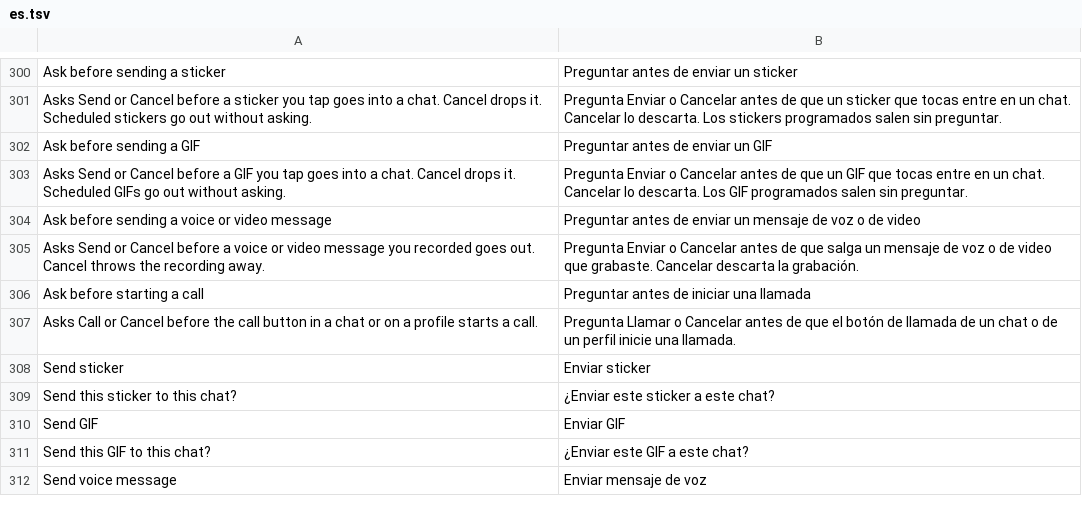
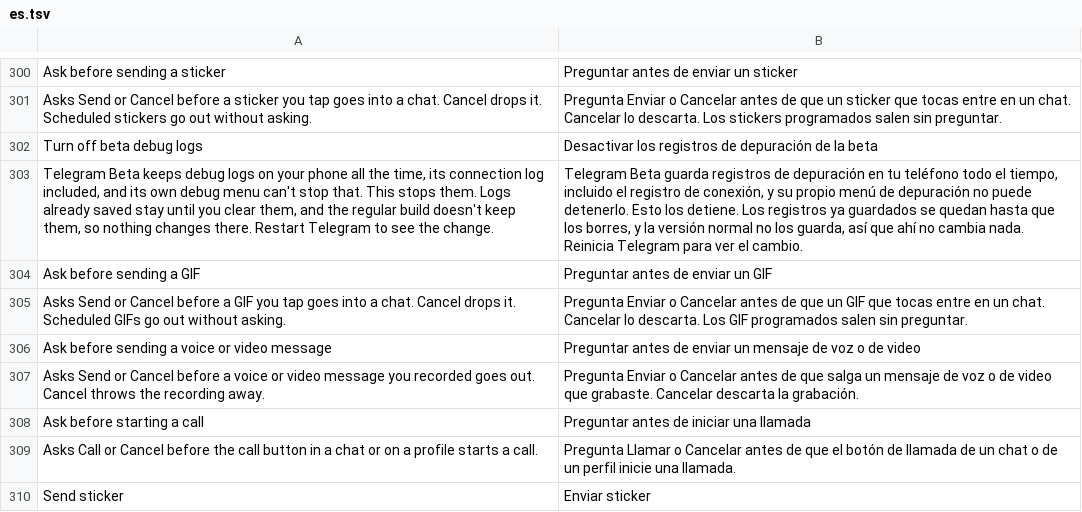
Before and after one commit to SysAdminDoc/HushTelegram, a TSV file: extensions/shared/library/src/main/l10n/es.tsv, drawn as a sheet; only a part is shown, gaps mark what is left out; the shorter side is filled out with more unchanged rows; the diff names each change by its address in the sheet, - before the commit and + after, or states it on an @@ line.

```diff
--- a/extensions/shared/library/src/main/l10n/es.tsv
+++ b/extensions/shared/library/src/main/l10n/es.tsv
+row 302: Turn off beta debug logs | Desactivar los registros de depuración de la beta
+row 303: Telegram Beta keeps debug logs on your phone all the time, its connection log included, and its own debug menu can't stop that. This stops them. Logs already saved stay until you clear them, and the regular build doesn't keep them, so nothing changes there. Restart Telegram to see the change. | Telegram Beta guarda registros de depuración en tu teléfono todo el tiempo, incluido el registro de conexión, y su propio menú de depuración no puede detenerlo. Esto los detiene. Los registros ya guardados se quedan hasta que los borres, y la versión normal no los guarda, así que ahí no cambia nada. Reinicia Telegram para ver el cambio.
```
Also changed, not shown: extensions/shared/library/src/main/l10n/de.tsv, extensions/shared/library/src/main/l10n/in.tsv, 24 other files.
